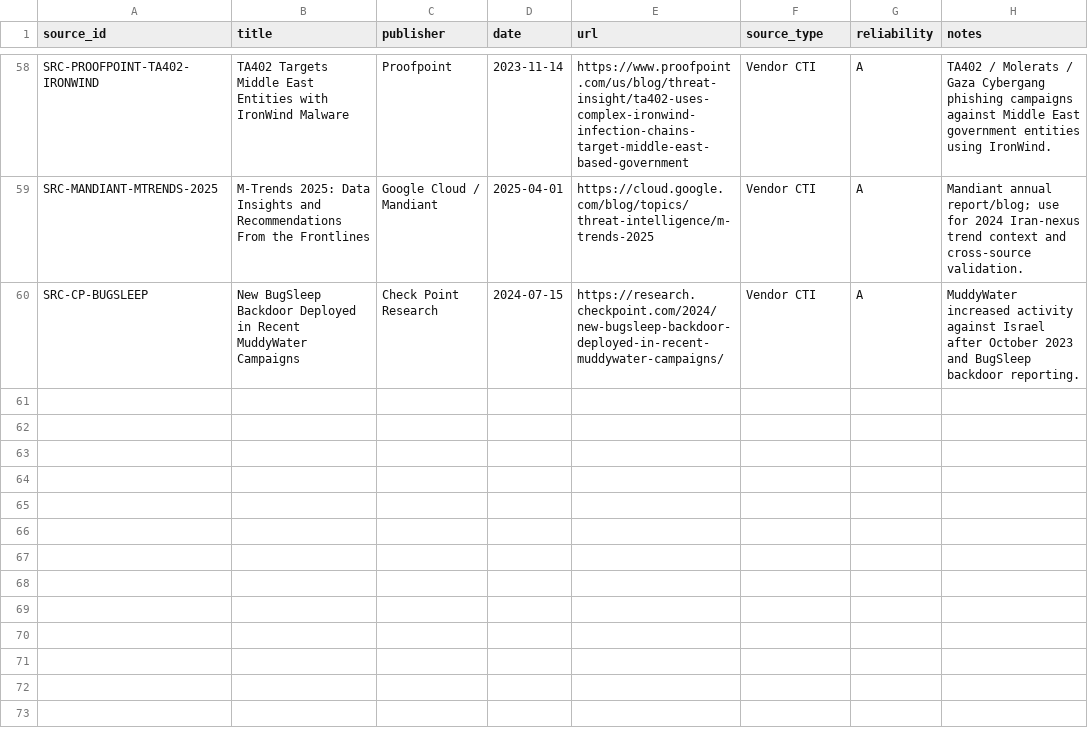
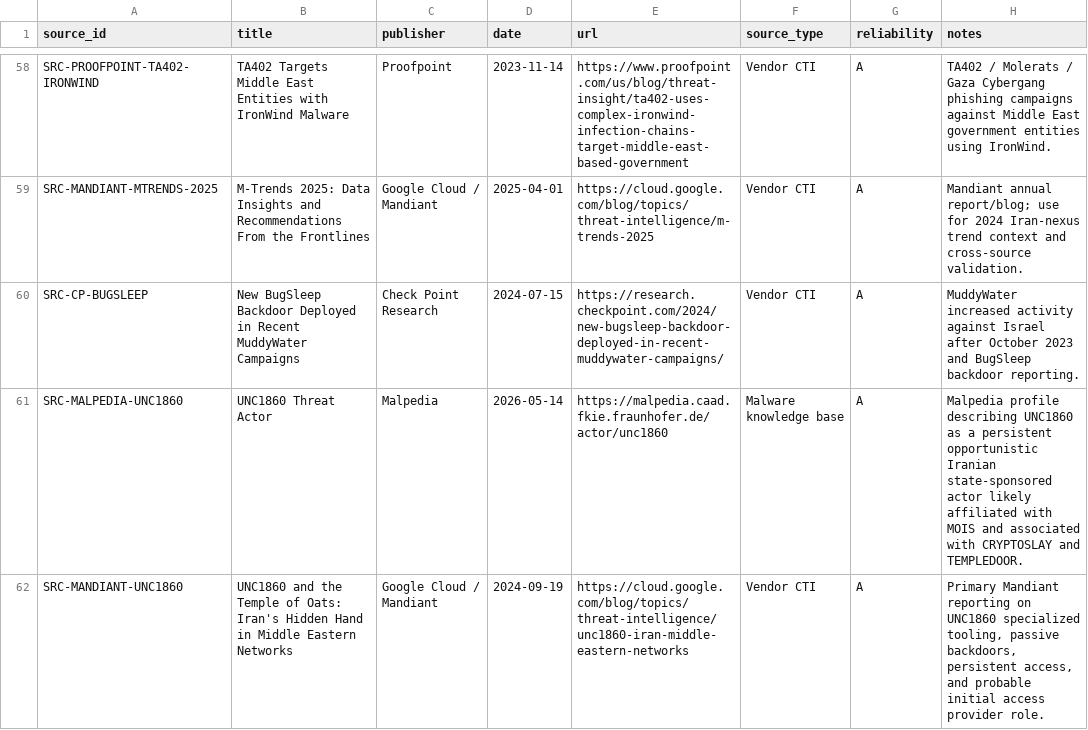
Before and after one commit to anpa1200/israel-government-threat-actors-cti, a CSV file: data/sources.csv, drawn as a sheet; only a part is shown, gaps mark what is left out; the diff names each change by its address in the sheet, - before the commit and + after, or states it on an @@ line.

```diff
--- a/data/sources.csv
+++ b/data/sources.csv
+row 61: SRC-MALPEDIA-UNC1860 | UNC1860 Threat Actor | Malpedia | 2026-05-14 | https://malpedia.caad.fkie.fraunhofer.de/actor/unc1860 | Malware knowledge base | A | Malpedia profile describing UNC1860 as a persistent opportunistic Iranian state-sponsored actor likely affiliated with MOIS and associated with CRYPTOSLAY and TEMPLEDOOR.
+row 62: SRC-MANDIANT-UNC1860 | UNC1860 and the Temple of Oats: Iran's Hidden Hand in Middle Eastern Networks | Google Cloud / Mandiant | 2024-09-19 | https://cloud.google.com/blog/topics/threat-intelligence/unc1860-iran-middle-eastern-networks | Vendor CTI | A | Primary Mandiant reporting on UNC1860 specialized tooling, passive backdoors, persistent access, and probable initial access provider role.
```
Also changed, not shown: data/actors.csv, data/ioc-references.csv, 7 other files.
